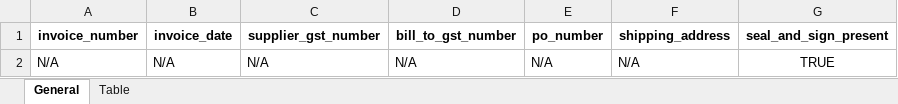
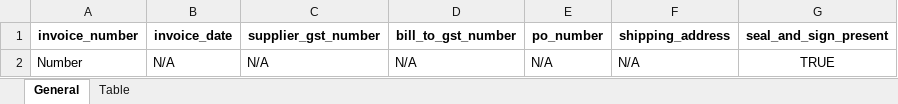
Before and after one commit to Hathim0001/YAVAR-AI-HACKATHON, an Excel workbook: pdfs/output/extracted_data_invoicesample.xlsx, sheet General, drawn as a sheet; values as stored, in another font and other column widths than the file's, no borders; the diff names each change by its address in the sheet, - before the commit and + after, or states it on an @@ line.

Commit message:
checking invoice readability

```diff
--- a/pdfs/output/extracted_data_invoicesample.xlsx (sheet General)
+++ b/pdfs/output/extracted_data_invoicesample.xlsx (sheet General)
-A2 (invoice_number): N/A
+A2 (invoice_number): Number
```
Also changed, not shown: sheet Table, pdfs/output/extracted_data_index.xlsx, pdfs/output/extracted_data_invsam.xlsx, 9 other files.
